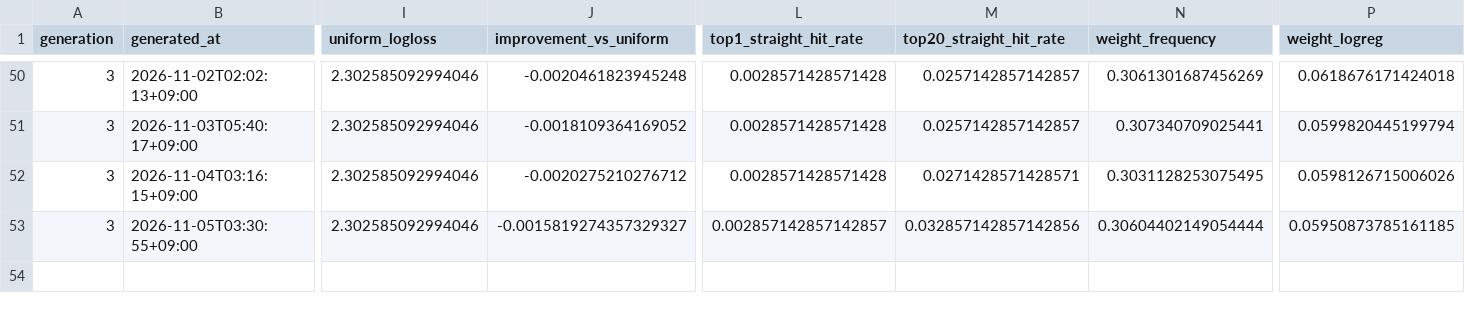
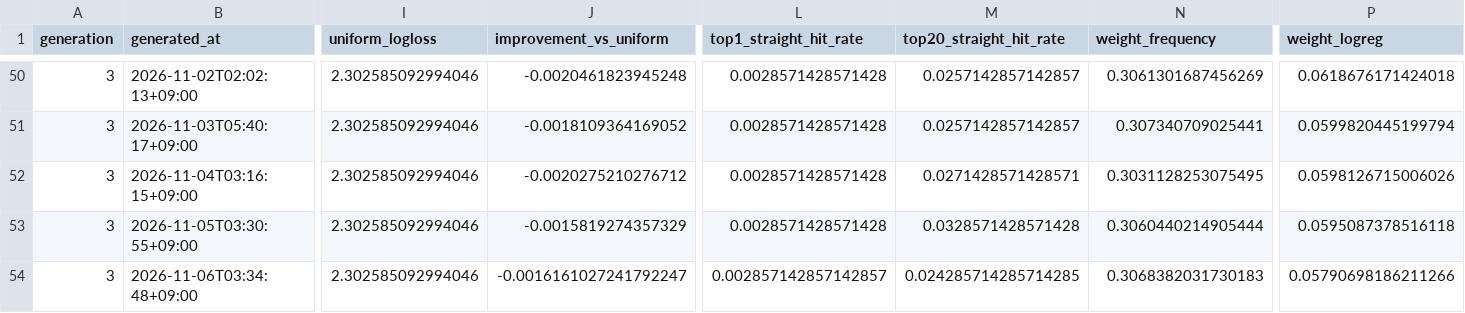
Before and after one commit to Joker7822/Numbers3, a CSV file: backtests/backtest_history.csv, drawn as a sheet; only a part is shown, gaps mark what is left out; rows hold the shown columns only; the diff names each change by its address in the sheet, - before the commit and + after, or states it on an @@ line.

```diff
--- a/backtests/backtest_history.csv
+++ b/backtests/backtest_history.csv
-J53 (improvement_vs_uniform): -0.0015819274357329327
+J53 (improvement_vs_uniform): -0.0015819274357329
-L53 (top1_straight_hit_rate): 0.002857142857142857
+L53 (top1_straight_hit_rate): 0.0028571428571428
-M53 (top20_straight_hit_rate): 0.032857142857142856
+M53 (top20_straight_hit_rate): 0.0328571428571428
-N53 (weight_frequency): 0.30604402149054444
+N53 (weight_frequency): 0.3060440214905444
-P53 (weight_logreg): 0.05950873785161185
+P53 (weight_logreg): 0.0595087378516118
+row 54: 3 | 2026-11-06T03:34:48+09:00 | 2.302585092994046 | -0.0016161027241792247 | 0.002857142857142857 | 0.024285714285714285 | 0.3068382031730183 | 0.05790698186211266
```
Also changed, not shown: backtests/champion_replay/replay_history.csv, 10 other files.
